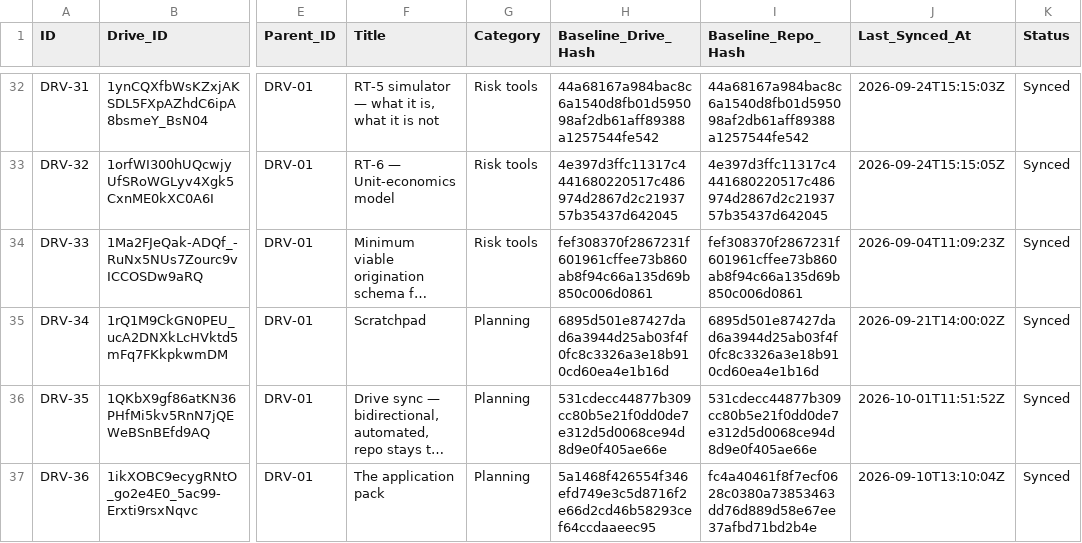
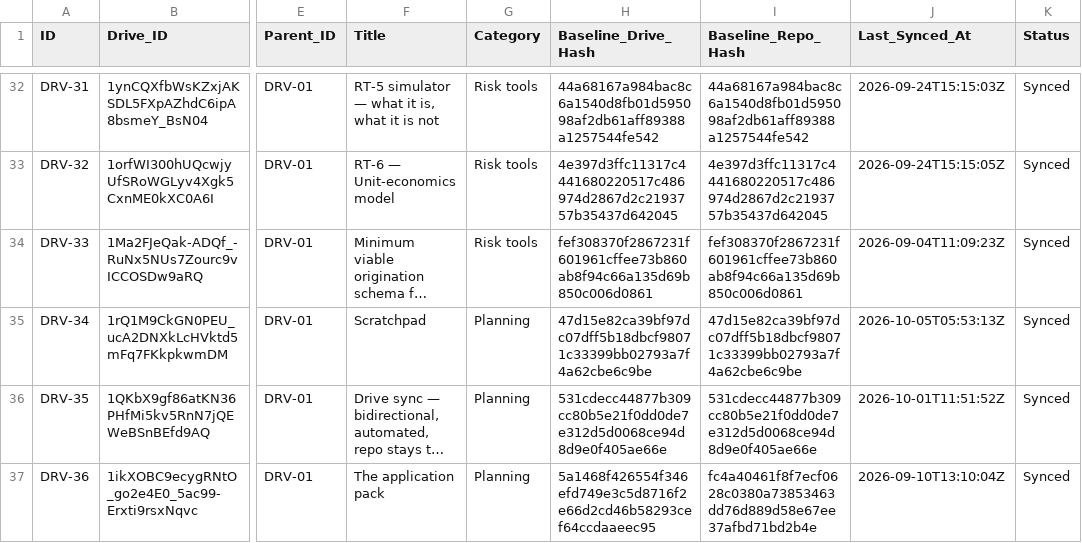
Before and after one commit to benbaichmankass/sustainable-finance-venture, a CSV file: data/drive-links.csv, drawn as a sheet; only a part is shown, gaps mark what is left out; long unchanged cells end in …; the diff names each change by its address in the sheet, - before the commit and + after, or states it on an @@ line.

```diff
--- a/data/drive-links.csv
+++ b/data/drive-links.csv
-H35 (Baseline_Drive_Hash): 6895d501e87427dad6a3944d25ab03f4f0fc8c3326a3e18b910cd60ea4e1b16d
+H35 (Baseline_Drive_Hash): 47d15e82ca39bf97dc07dff5b18dbcf98071c33399bb02793a7f4a62cbe6c9be
-I35 (Baseline_Repo_Hash): 6895d501e87427dad6a3944d25ab03f4f0fc8c3326a3e18b910cd60ea4e1b16d
+I35 (Baseline_Repo_Hash): 47d15e82ca39bf97dc07dff5b18dbcf98071c33399bb02793a7f4a62cbe6c9be
-J35 (Last_Synced_At): 2026-09-21T14:00:02Z
+J35 (Last_Synced_At): 2026-10-05T05:53:13Z
```
Also changed, not shown: 2 other files.
